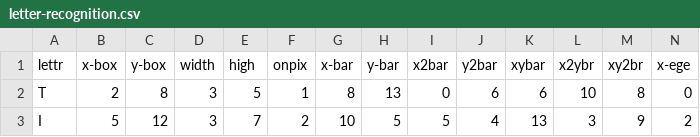
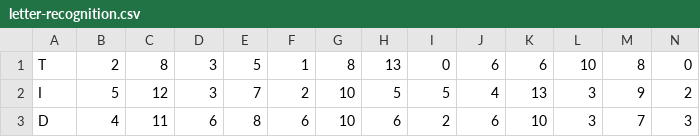
Before and after one commit to kasiwarrior/Labb_2_Supervised_learning, a CSV file: data/letter-recognition.csv, drawn as a sheet; only a part is shown; the shorter side is filled out with more unchanged rows; rows hold the shown columns only; the diff names each change by its address in the sheet, - before the commit and + after, or states it on an @@ line.

Commit message:
Knn färdig och data processing fixad

```diff
--- a/data/letter-recognition.csv
+++ b/data/letter-recognition.csv
-row 1: lettr | x-box | y-box | width | high | onpix | x-bar | y-bar | x2bar | y2bar | xybar | x2ybr | xy2br | x-ege
```
Also changed, not shown: 1 other file.
